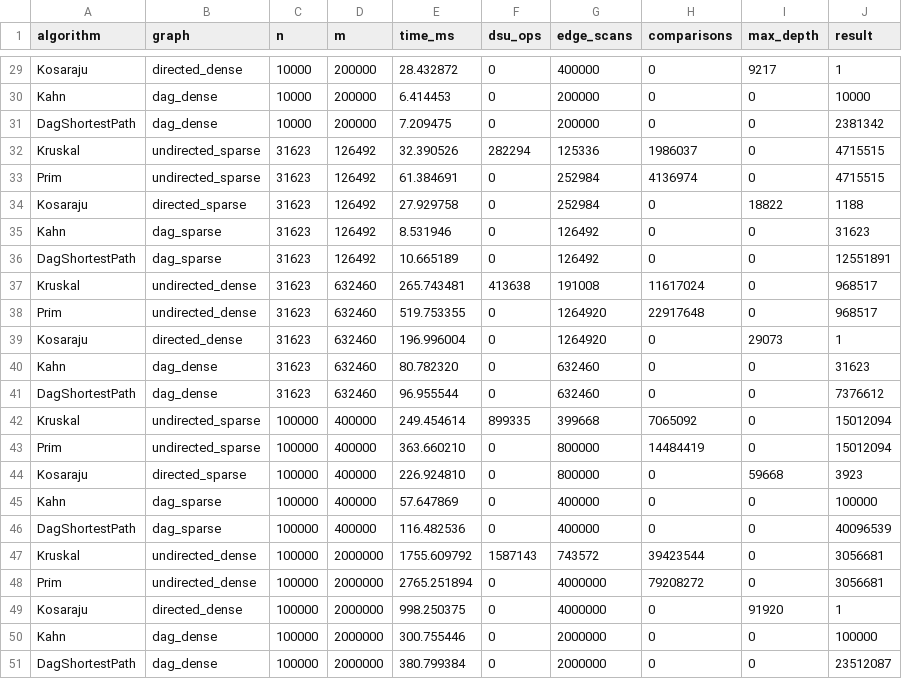
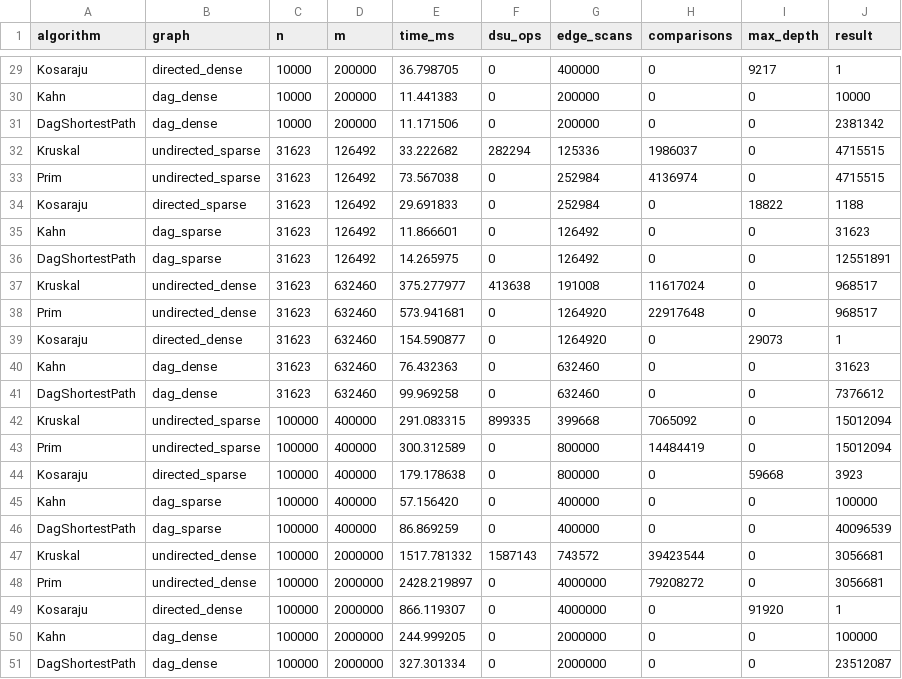
Before and after one commit to Moldir-A/DAA_Assignment3, a CSV file: results/results.csv, drawn as a sheet; only a part is shown, gaps mark what is left out; the diff covers the shown part only; the diff names each change by its address in the sheet, - before the commit and + after, or states it on an @@ line.

```diff
--- a/results/results.csv
+++ b/results/results.csv
-E29 (time_ms): 28.432872
+E29 (time_ms): 36.798705
-E30 (time_ms): 6.414453
+E30 (time_ms): 11.441383
-E31 (time_ms): 7.209475
+E31 (time_ms): 11.171506
-E32 (time_ms): 32.390526
+E32 (time_ms): 33.222682
-E33 (time_ms): 61.384691
+E33 (time_ms): 73.567038
-E34 (time_ms): 27.929758
+E34 (time_ms): 29.691833
-E35 (time_ms): 8.531946
+E35 (time_ms): 11.866601
-E36 (time_ms): 10.665189
+E36 (time_ms): 14.265975
-E37 (time_ms): 265.743481
+E37 (time_ms): 375.277977
-E38 (time_ms): 519.753355
+E38 (time_ms): 573.941681
-E39 (time_ms): 196.996004
+E39 (time_ms): 154.590877
-E40 (time_ms): 80.782320
+E40 (time_ms): 76.432363
-E41 (time_ms): 96.955544
+E41 (time_ms): 99.969258
-E42 (time_ms): 249.454614
+E42 (time_ms): 291.083315
-E43 (time_ms): 363.660210
+E43 (time_ms): 300.312589
-E44 (time_ms): 226.924810
+E44 (time_ms): 179.178638
-E45 (time_ms): 57.647869
+E45 (time_ms): 57.156420
-E46 (time_ms): 116.482536
+E46 (time_ms): 86.869259
-E47 (time_ms): 1755.609792
+E47 (time_ms): 1517.781332
-E48 (time_ms): 2765.251894
+E48 (time_ms): 2428.219897
-E49 (time_ms): 998.250375
+E49 (time_ms): 866.119307
-E50 (time_ms): 300.755446
+E50 (time_ms): 244.999205
-E51 (time_ms): 380.799384
+E51 (time_ms): 327.301334
```
Also changed, not shown: 27 edited cells elsewhere in this file, results/bonus.csv, 5 other files.
